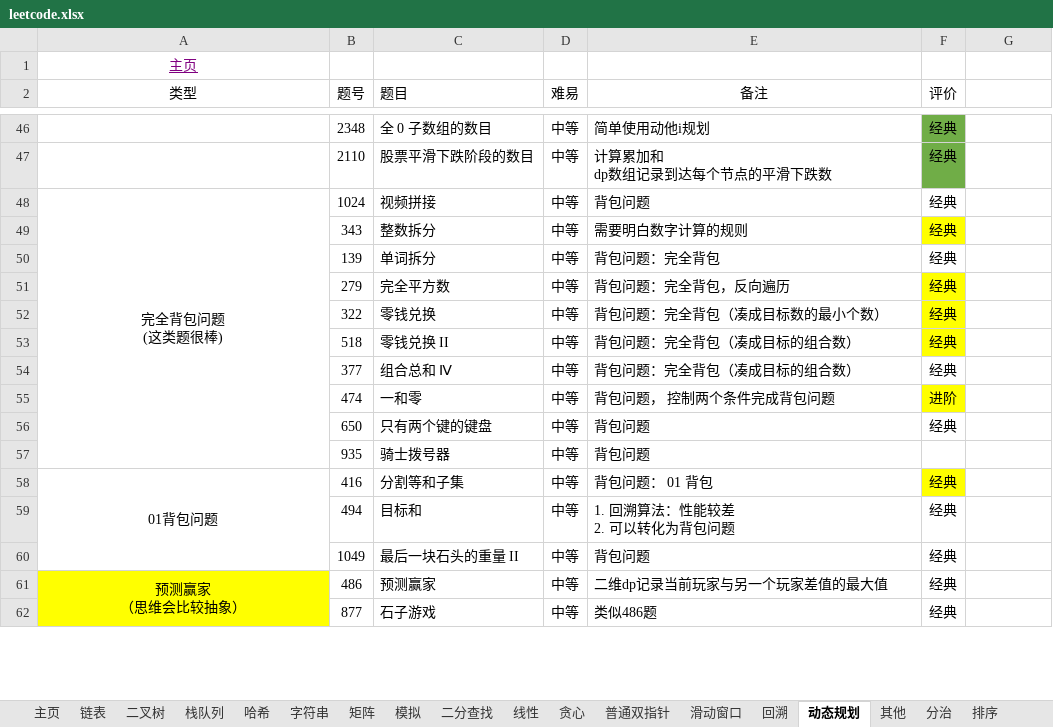
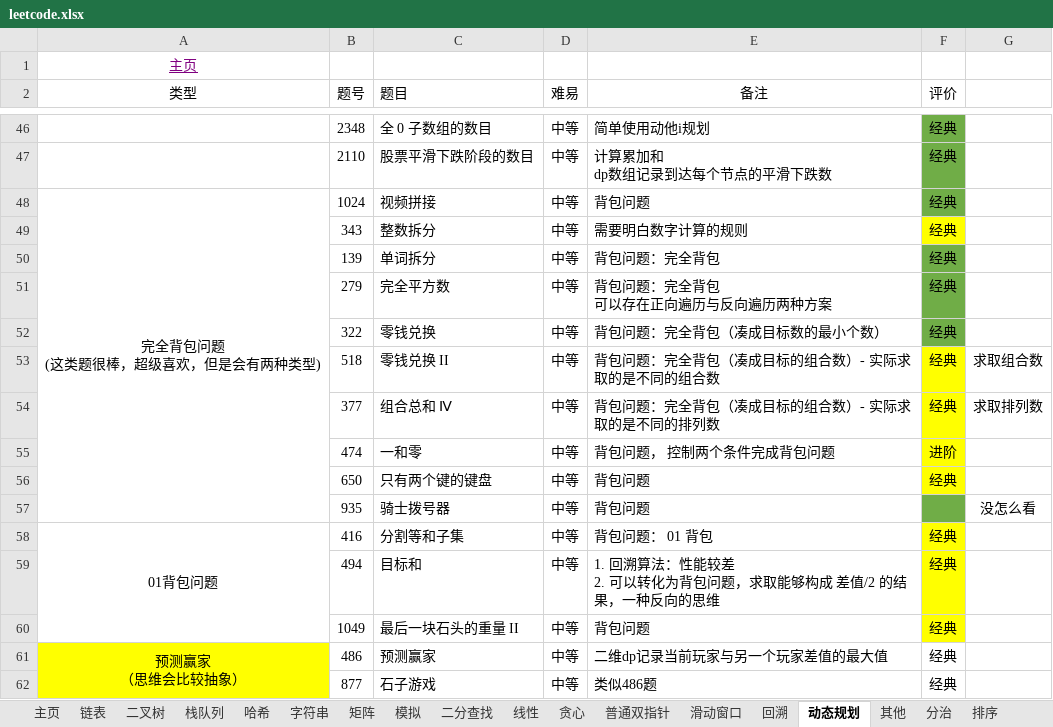
Before and after one commit to krest32/leetcode-record, an Excel workbook: leetcode/1. statistics/leetcode.xlsx, sheet 动态规划, drawn as a sheet; only a part is shown, gaps mark what is left out; values as stored, in another font and other column widths than the file's, no borders; ↵ is a line break in a cell; the diff names each change by its address in the sheet, - before the commit and + after, or states it on an @@ line.

```diff
--- a/leetcode/1. statistics/leetcode.xlsx (sheet 动态规划)
+++ b/leetcode/1. statistics/leetcode.xlsx (sheet 动态规划)
-A48 (类型): 完全背包问题 ↵ (这类题很棒)
+A48 (类型): 完全背包问题 ↵ (这类题很棒，超级喜欢，但是会有两种类型)
-F48 fill: none
+F48 fill: #70AD47
-F50 fill: none
+F50 fill: #70AD47
-E51 (备注): 背包问题：完全背包，反向遍历
+E51 (备注): 背包问题：完全背包 ↵ 可以存在正向遍历与反向遍历两种方案
-F51:F52 fill: #FFFF00
+F51:F52 fill: #70AD47
-E53 (备注): 背包问题：完全背包（凑成目标的组合数）
+E53 (备注): 背包问题：完全背包（凑成目标的组合数）- 实际求取的是不同的组合数
-G53: (empty)
+G53: 求取组合数
-E54 (备注): 背包问题：完全背包（凑成目标的组合数）
+E54 (备注): 背包问题：完全背包（凑成目标的组合数）- 实际求取的是不同的排列数
-F54 fill: none
+F54 fill: #FFFF00
-G54: (empty)
+G54: 求取排列数
-F56 fill: none
+F56 fill: #FFFF00
-F57 fill: none
+F57 fill: #70AD47
-G57: (empty)
+G57: 没怎么看
-E59 (备注): 1. 回溯算法：性能较差 ↵ 2. 可以转化为背包问题
+E59 (备注): 1. 回溯算法：性能较差 ↵ 2. 可以转化为背包问题，求取能够构成 差值/2 的结果，一种反向的思维
-F59:F60 fill: none
+F59:F60 fill: #FFFF00
```
Also changed, not shown: 13 other files.
